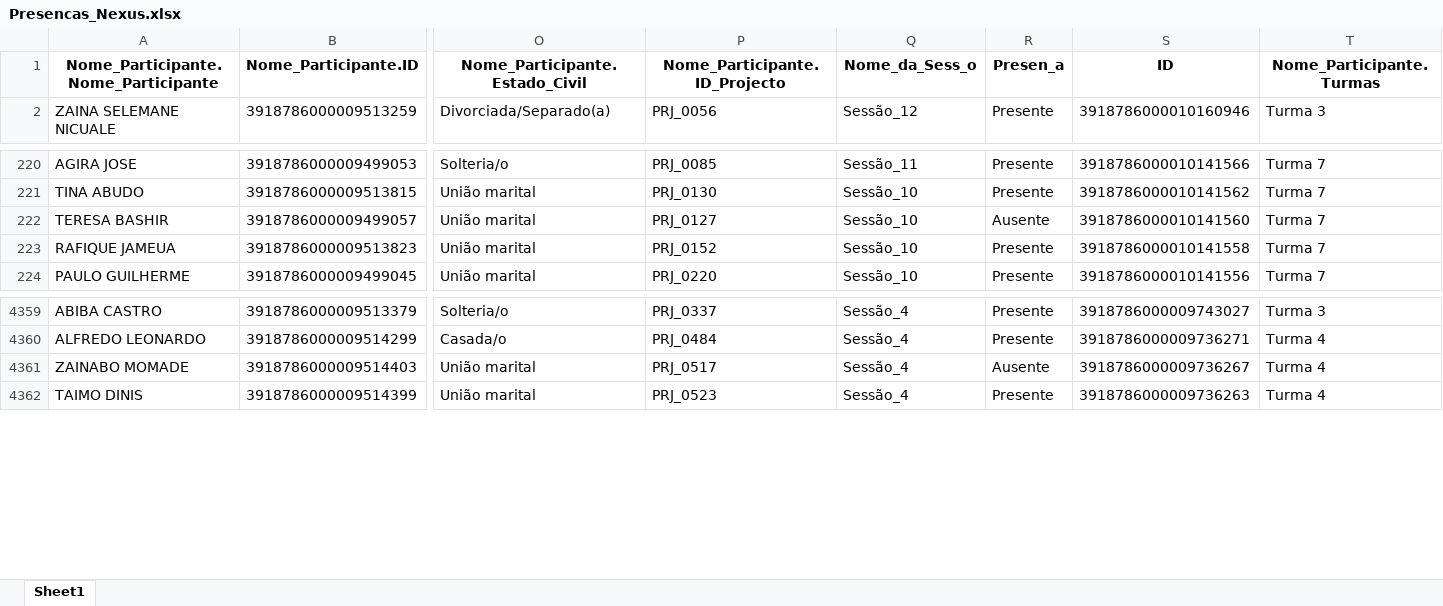
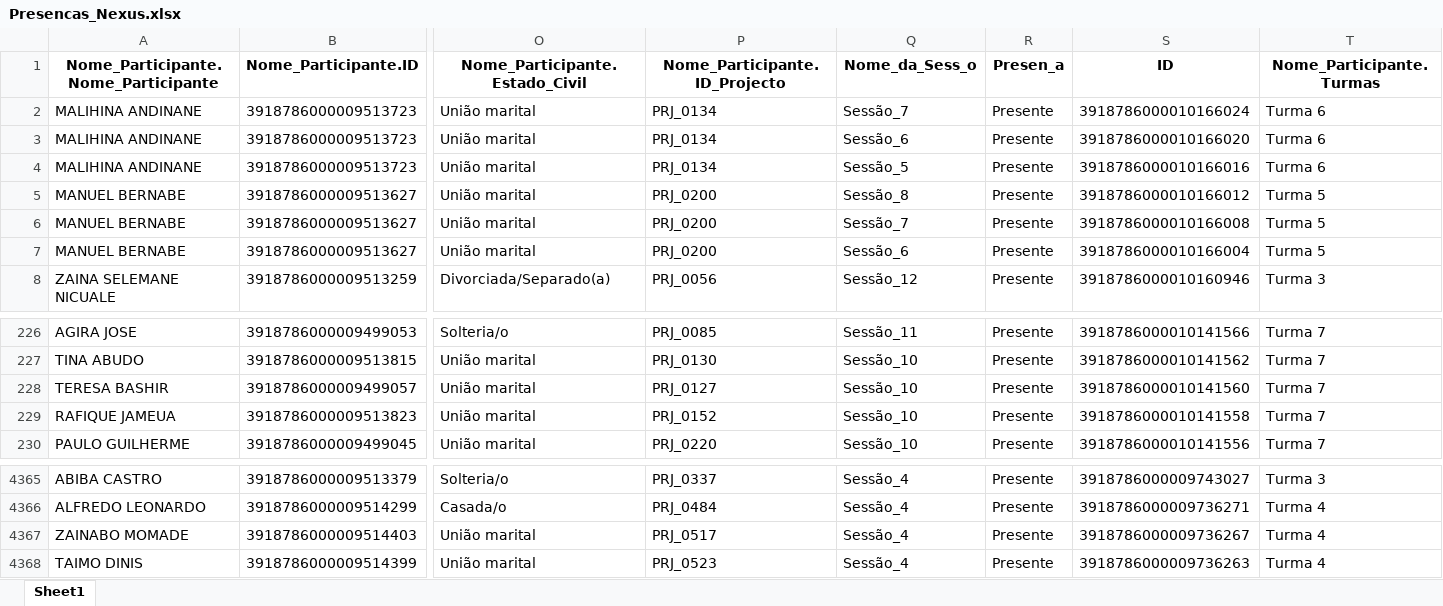
Before and after one commit to muvamis/dash_nexus_c1_2026, an Excel workbook: Presencas_Nexus.xlsx, sheet Sheet1, drawn as a sheet; only a part is shown, gaps mark what is left out; values as stored, in another font and other column widths than the file's, no borders; addresses are those after the commit; rows hold the shown columns only; the diff names each change by its address in the sheet, - before the commit and + after, or states it on an @@ line.

```diff
--- a/Presencas_Nexus.xlsx (sheet Sheet1)
+++ b/Presencas_Nexus.xlsx (sheet Sheet1)
+row 2: MALIHINA ANDINANE | 3918786000009513723 | União marital | PRJ_0134 | Sessão_7 | Presente | 3918786000010166024 | Turma 6
+row 3: MALIHINA ANDINANE | 3918786000009513723 | União marital | PRJ_0134 | Sessão_6 | Presente | 3918786000010166020 | Turma 6
+row 4: MALIHINA ANDINANE | 3918786000009513723 | União marital | PRJ_0134 | Sessão_5 | Presente | 3918786000010166016 | Turma 6
+row 5: MANUEL BERNABE | 3918786000009513627 | União marital | PRJ_0200 | Sessão_8 | Presente | 3918786000010166012 | Turma 5
+row 6: MANUEL BERNABE | 3918786000009513627 | União marital | PRJ_0200 | Sessão_7 | Presente | 3918786000010166008 | Turma 5
+row 7: MANUEL BERNABE | 3918786000009513627 | União marital | PRJ_0200 | Sessão_6 | Presente | 3918786000010166004 | Turma 5
-R228 (Presen_a): Ausente
+R228 (Presen_a): Presente
-R4367 (Presen_a): Ausente
+R4367 (Presen_a): Presente
```
Also changed, not shown: Qualidade_Sessoes.xlsx, log_acoes.xlsx, 2 other files.
